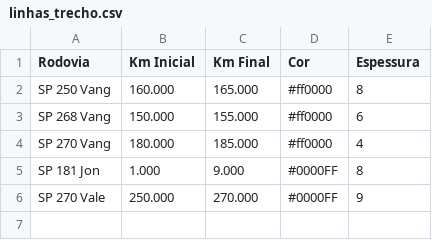
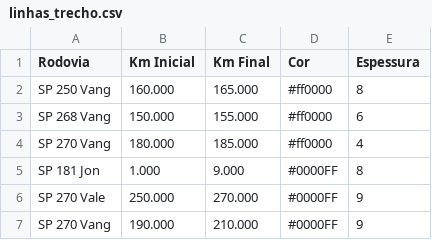
Before and after one commit to rodrigohenriquecc/dr02-map-site, a CSV file: DadosSite/linhas_trecho.csv, drawn as a sheet.

Commit message:
Atualizar dados CSV - 15/07/2025 15:24

```diff
--- a/DadosSite/linhas_trecho.csv
+++ b/DadosSite/linhas_trecho.csv
@@ -6 +6,2 @@ SP 181 Jon,1.000,9.000,#0000FF,8
 SP 270 Vale,250.000,270.000,#0000FF,9
+SP 270 Vang,190.000,210.000,#0000FF,9
```
Also changed, not shown: 1 other file.
